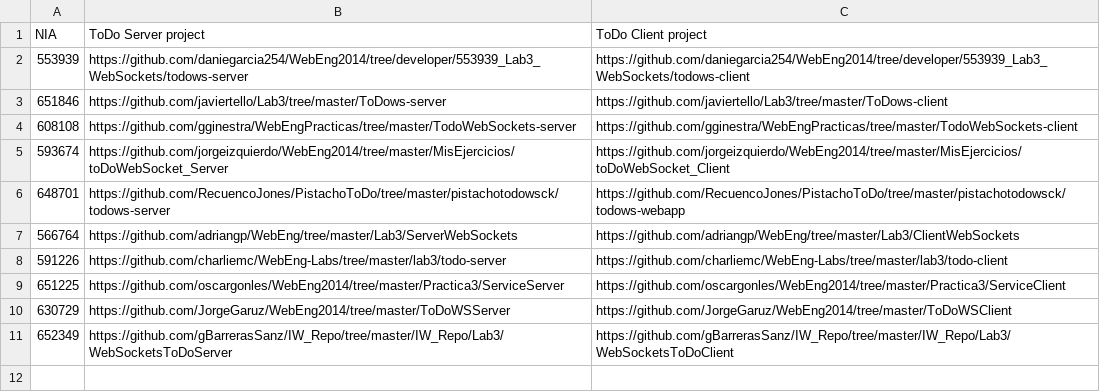
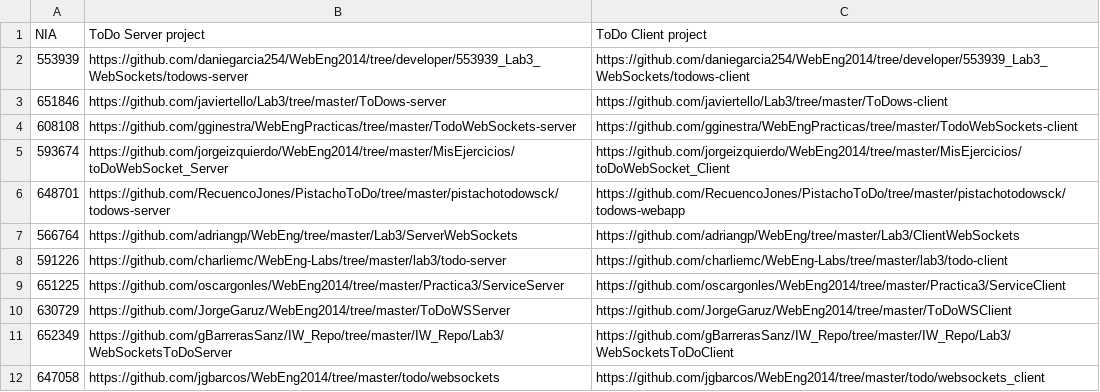
Before and after one commit to jgbarcos/WebEng2014, a CSV file: labs/events.csv, drawn as a sheet; the diff names each change by its address in the sheet, - before the commit and + after, or states it on an @@ line.

Commit message:
Update events.csv

```diff
--- a/labs/events.csv
+++ b/labs/events.csv
+row 12: 647058 | https://github.com/jgbarcos/WebEng2014/tree/master/todo/websockets | https://github.com/jgbarcos/WebEng2014/tree/master/todo/websockets_client
```
